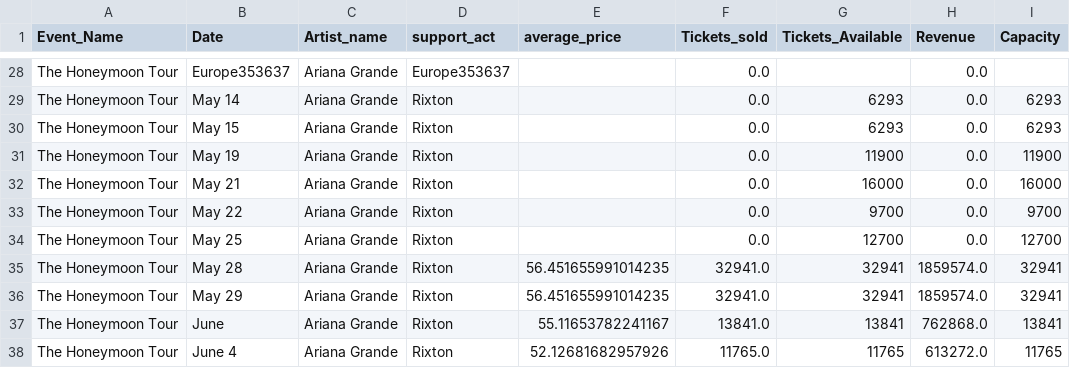
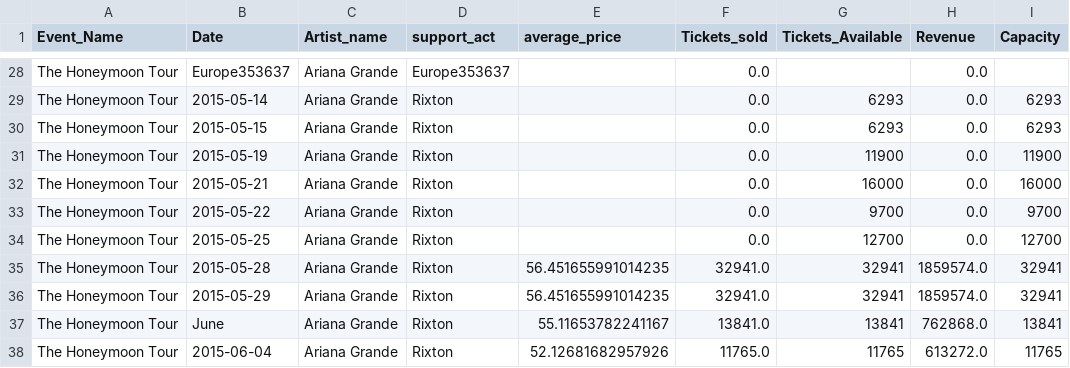
Before and after one commit to liora-symone/cfg3daatsets, a CSV file: ariana/Honeymoon_clean.csv, drawn as a sheet; only a part is shown, gaps mark what is left out; the diff covers the shown part only; the diff names each change by its address in the sheet, - before the commit and + after, or states it on an @@ line.

```diff
--- a/ariana/Honeymoon_clean.csv
+++ b/ariana/Honeymoon_clean.csv
-B29 (Date): May 14
+B29 (Date): 2015-05-14
-B30 (Date): May 15
+B30 (Date): 2015-05-15
-B31 (Date): May 19
+B31 (Date): 2015-05-19
-B32 (Date): May 21
+B32 (Date): 2015-05-21
-B33 (Date): May 22
+B33 (Date): 2015-05-22
-B34 (Date): May 25
+B34 (Date): 2015-05-25
-B35 (Date): May 28
+B35 (Date): 2015-05-28
-B36 (Date): May 29
+B36 (Date): 2015-05-29
-B38 (Date): June 4
+B38 (Date): 2015-06-04
```
Also changed, not shown: 1 added row, 1 removed row and 33 edited cells elsewhere in this file.
